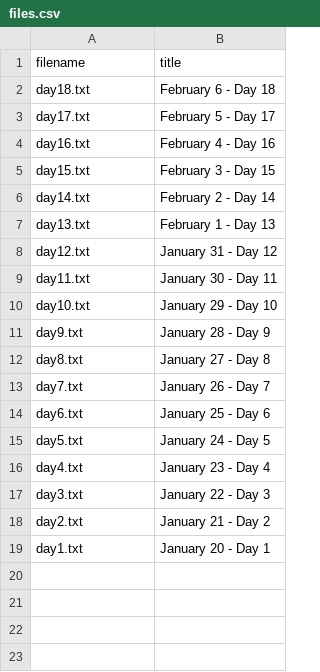
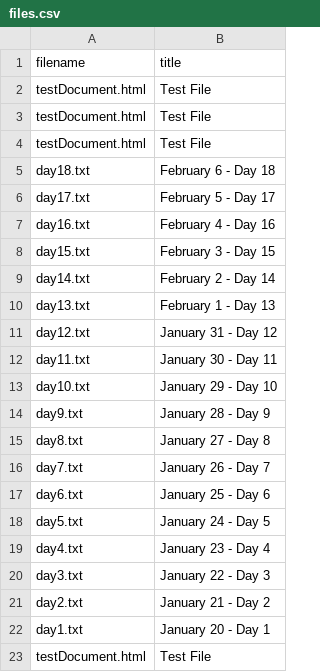
Before and after one commit to mazinskihenry/regime, a CSV file: files.csv, drawn as a sheet.

```diff
--- a/files.csv
+++ b/files.csv
@@ -1,2 +1,5 @@
 filename,title
+testDocument.html,Test File
+testDocument.html,Test File
+testDocument.html,Test File
 day18.txt,February 6 - Day 18
@@ -19 +22,2 @@ day2.txt,January 21 - Day 2
 day1.txt,January 20 - Day 1
+testDocument.html,Test File
```
Also changed, not shown: 12 other files.
